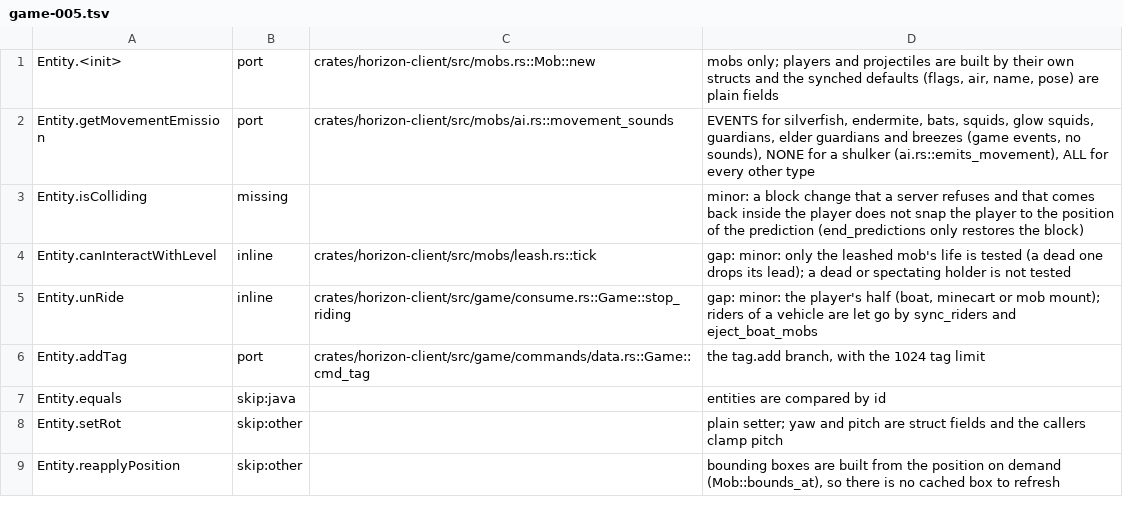
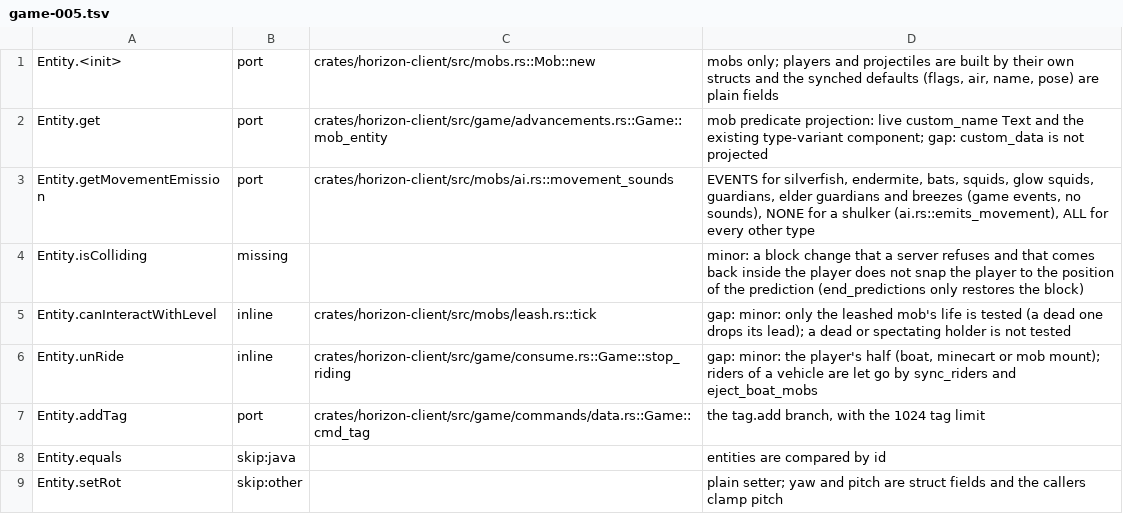
Before and after one commit to heyskylo/horizon-ios, a TSV file: tools/port_map/game-005.tsv, drawn as a sheet; only a part is shown; the shorter side is filled out with more unchanged rows; the diff names each change by its address in the sheet, - before the commit and + after, or states it on an @@ line.

```diff
--- a/tools/port_map/game-005.tsv
+++ b/tools/port_map/game-005.tsv
+row 2: Entity.get | port | crates/horizon-client/src/game/advancements.rs::Game::mob_entity | mob predicate projection: live custom_name Text and the existing type-variant component; gap: custom_data is not projected
```
Also changed, not shown: 5 other files.
